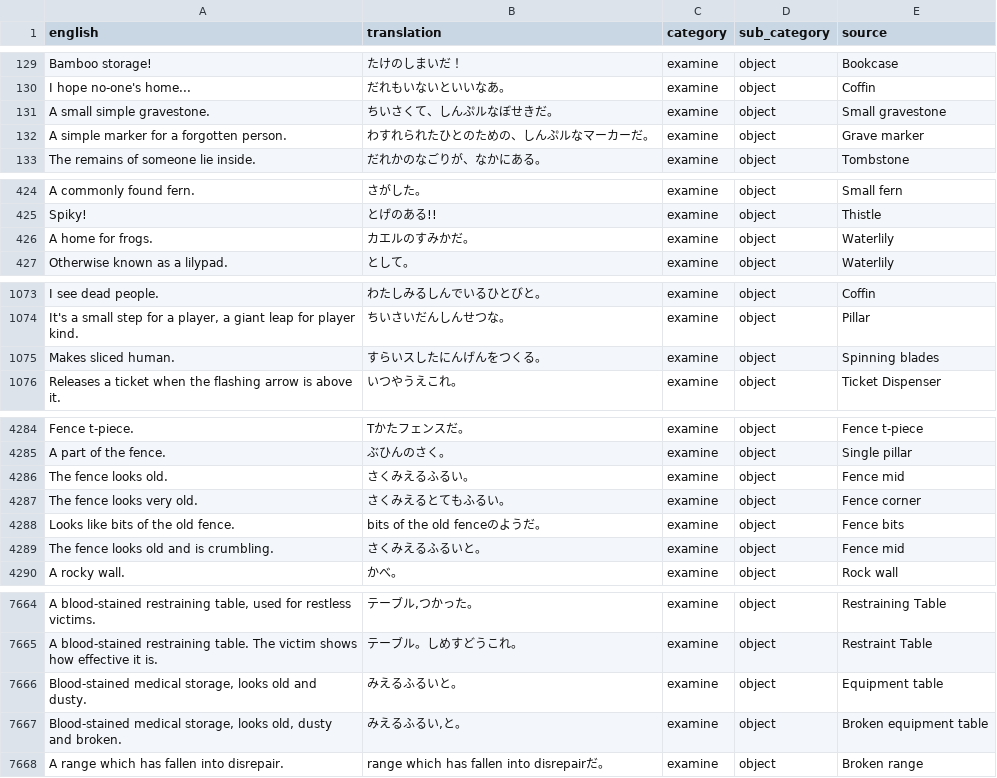
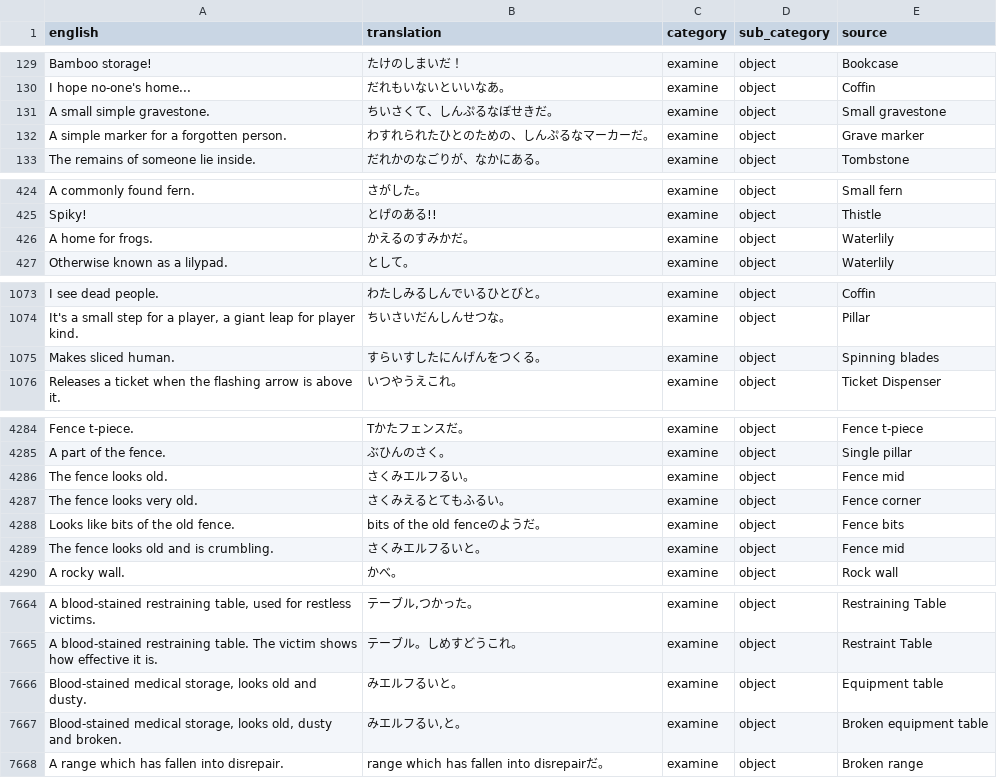
Before and after one commit to Dexwell/Runelingual-Transcripts, a TSV file: public/ja_nk/transcript_ja_nk_examine_object.tsv, drawn as a sheet; only a part is shown, gaps mark what is left out; the diff covers the shown part only.

```diff
--- a/public/ja_nk/transcript_ja_nk_examine_object.tsv
+++ b/public/ja_nk/transcript_ja_nk_examine_object.tsv
@@ -130,4 +130,4 @@ Bamboo storage!	たけのしまいだ！	examine	object	Bookcase
 I hope no-one's home...	だれもいないといいなあ。	examine	object	Coffin
-A small simple gravestone.	ちいさくて、しんぷルなぼせきだ。	examine	object	Small gravestone
-A simple marker for a forgotten person.	わすれられたひとのための、しんぷルなマーカーだ。	examine	object	Grave marker
+A small simple gravestone.	ちいさくて、しんぷるなぼせきだ。	examine	object	Small gravestone
+A simple marker for a forgotten person.	わすれられたひとのための、しんぷるなマーカーだ。	examine	object	Grave marker
 The remains of someone lie inside.	だれかのなごりが、なかにある。	examine	object	Tombstone
@@ -425,3 +425,3 @@ A commonly found fern.	さがした。	examine	object	Small fern
 Spiky!	とげのある!!	examine	object	Thistle
-A home for frogs.	カエルのすみかだ。	examine	object	Waterlily
+A home for frogs.	かえるのすみかだ。	examine	object	Waterlily
 Otherwise known as a lilypad.	として。	examine	object	Waterlily
@@ -1074,3 +1074,3 @@ I see dead people.	わたしみるしんでいるひとびと。	examine	object
 It's a small step for a player, a giant leap for player kind.	ちいさいだんしんせつな。	examine	object	Pillar
-Makes sliced human.	すらいスしたにんげんをつくる。	examine	object	Spinning blades
+Makes sliced human.	すらいすしたにんげんをつくる。	examine	object	Spinning blades
 Releases a ticket when the flashing arrow is above it.	いつやうえこれ。	examine	object	Ticket Dispenser
@@ -4285,6 +4285,6 @@ Fence t-piece.	Tかたフェンスだ。	examine	object	Fence t-piece
 A part of the fence.	ぶひんのさく。	examine	object	Single pillar
-The fence looks old.	さくみえるふるい。	examine	object	Fence mid
+The fence looks old.	さくみエルフるい。	examine	object	Fence mid
 The fence looks very old.	さくみえるとてもふるい。	examine	object	Fence corner
 Looks like bits of the old fence.	bits of the old fenceのようだ。	examine	object	Fence bits
-The fence looks old and is crumbling.	さくみえるふるいと。	examine	object	Fence mid
+The fence looks old and is crumbling.	さくみエルフるいと。	examine	object	Fence mid
 A rocky wall.	かべ。	examine	object	Rock wall
@@ -7665,4 +7665,4 @@ A blood-stained restraining table, used for restless victims.	テーブル,つ
 A blood-stained restraining table. The victim shows how effective it is.	テーブル。しめすどうこれ。	examine	object	Restraint Table
-Blood-stained medical storage, looks old and dusty.	みえるふるいと。	examine	object	Equipment table
-Blood-stained medical storage, looks old, dusty and broken.	みえるふるい,と。	examine	object	Broken equipment table
+Blood-stained medical storage, looks old and dusty.	みエルフるいと。	examine	object	Equipment table
+Blood-stained medical storage, looks old, dusty and broken.	みエルフるい,と。	examine	object	Broken equipment table
 A range which has fallen into disrepair.	range which has fallen into disrepairだ。	examine	object	Broken range
```
Also changed, not shown: 3 edited cells elsewhere in this file, public/ja_nk/transcript_ja_nk_examine_item.tsv, public/ja_nk/transcript_ja_nk_examine_npc.tsv, 18 other files.
